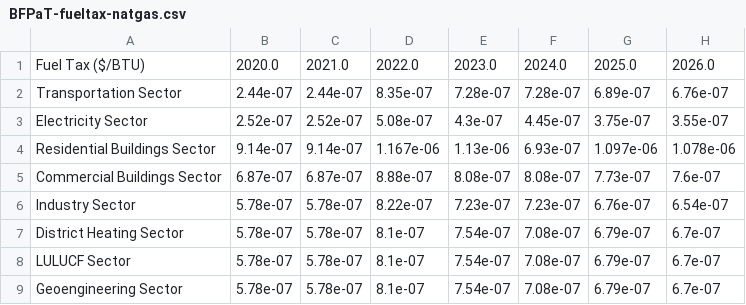
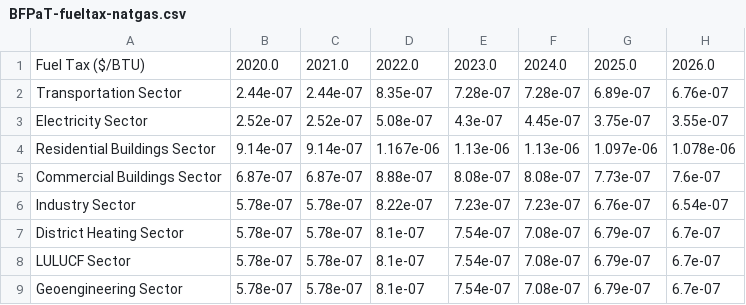
Before and after one commit to EnergyInnovation/eps-massachusetts, a CSV file: InputData/fuels/BFPaT/BFPaT-fueltax-natgas.csv, drawn as a sheet; only a part is shown; the diff names each change by its address in the sheet, - before the commit and + after, or states it on an @@ line.

```diff
--- a/InputData/fuels/BFPaT/BFPaT-fueltax-natgas.csv
+++ b/InputData/fuels/BFPaT/BFPaT-fueltax-natgas.csv
-F4: 6.93e-07
+F4: 1.13e-06
```
Also changed, not shown: InputData/fuels/BFPIaE/BFPIaE-imports.csv, InputData/fuels/BFPaT/BFPaT-pretax-natgas.csv, 8 other files.
